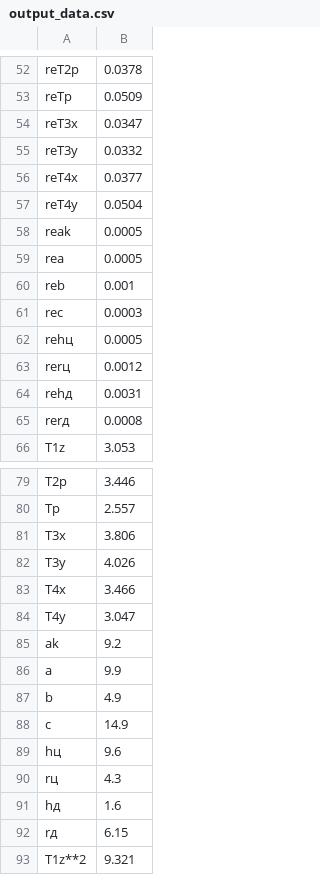
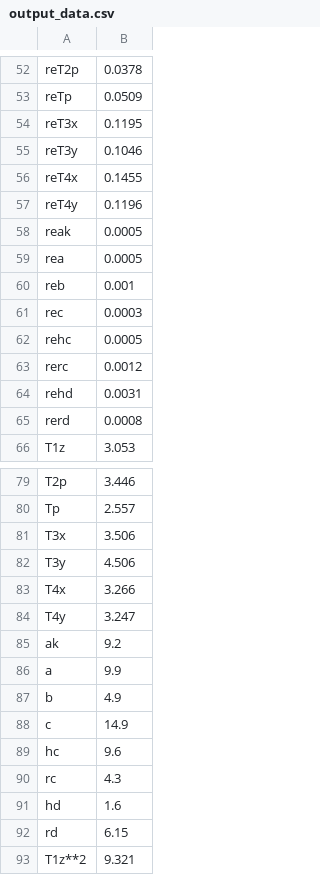
Before and after one commit to EkaterinaLotareva/phys_labs, a CSV file: 1.2.4/data/output_data.csv, drawn as a sheet; only a part is shown, gaps mark what is left out; the diff covers the shown part only.

```diff
--- a/1.2.4/data/output_data.csv
+++ b/1.2.4/data/output_data.csv
@@ -53,6 +53,6 @@ reT2p,0.0378
 reTp,0.0509
-reT3x,0.0347
-reT3y,0.0332
-reT4x,0.0377
-reT4y,0.0504
+reT3x,0.1195
+reT3y,0.1046
+reT4x,0.1455
+reT4y,0.1196
 reak,0.0005
@@ -61,6 +61,6 @@ reb,0.001
 rec,0.0003
-rehц,0.0005
-rerц,0.0012
-rehд,0.0031
-rerд,0.0008
+rehc,0.0005
+rerc,0.0012
+rehd,0.0031
+rerd,0.0008
 T1z,3.053
@@ -80,6 +80,6 @@ T2p,3.446
 Tp,2.557
-T3x,3.806
-T3y,4.026
-T4x,3.466
-T4y,3.047
+T3x,3.506
+T3y,4.506
+T4x,3.266
+T4y,3.247
 ak,9.2
@@ -88,6 +88,6 @@ b,4.9
 c,14.9
-hц,9.6
-rц,4.3
-hд,1.6
-rд,6.15
+hc,9.6
+rc,4.3
+hd,1.6
+rd,6.15
 T1z**2,9.321
```
Also changed, not shown: 16 added rows and 16 edited cells elsewhere in this file, 7 other files.
